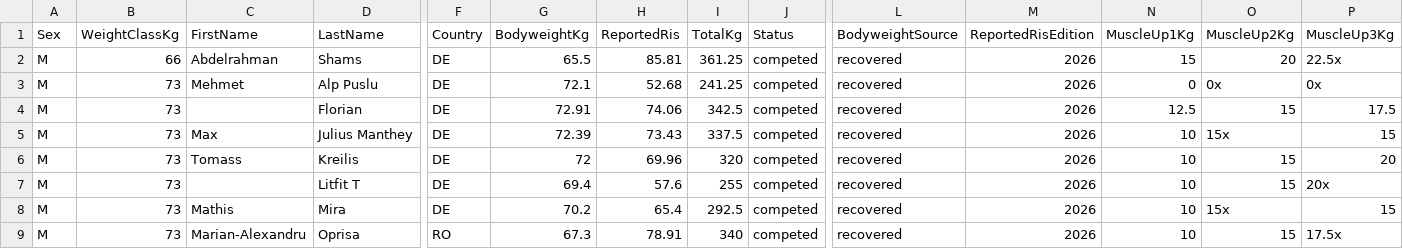
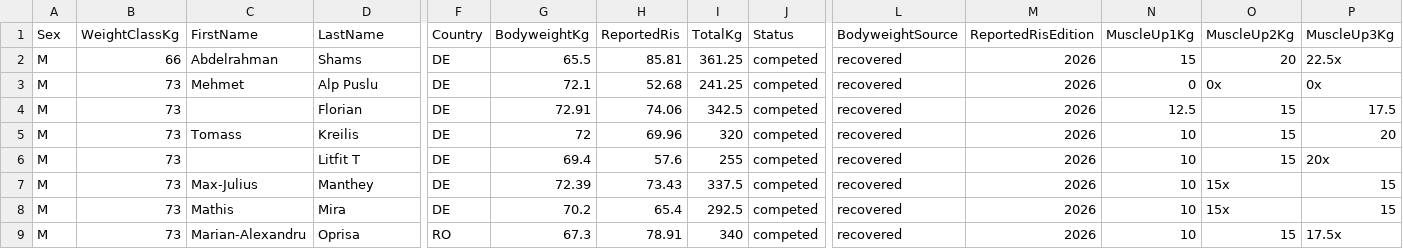
Before and after one commit to openstreetlifting/openstreetlifting, a CSV file: backend/data/competitions/dcsv/2026/dcsv-norddeutsche-meisterschaft-2026/entries.csv, drawn as a sheet; only a part is shown, gaps mark what is left out; removed rows and columns are numbered as before the commit, all else as after; rows hold the shown columns only; the diff names each change by its address in the sheet, - before the commit and + after, or states it on an @@ line.

Commit message:
fix(data): split multi-part names the same way in every competition (#980)

```diff
--- a/backend/data/competitions/dcsv/2026/dcsv-norddeutsche-meisterschaft-2026/entries.csv
+++ b/backend/data/competitions/dcsv/2026/dcsv-norddeutsche-meisterschaft-2026/entries.csv
-row 5: M | 73 | Max | Julius Manthey | DE | 72.39 | 73.43 | 337.5 | competed | recovered | 2026 | 10 | 15x | 15
+row 7: M | 73 | Max-Julius | Manthey | DE | 72.39 | 73.43 | 337.5 | competed | recovered | 2026 | 10 | 15x | 15
```
Also changed, not shown: backend/data/competitions/finalrep/2025/german-open-2025/entries.csv, backend/data/competitions/finalrep/2025/worlds-2025/entries.csv, 14 other files.
